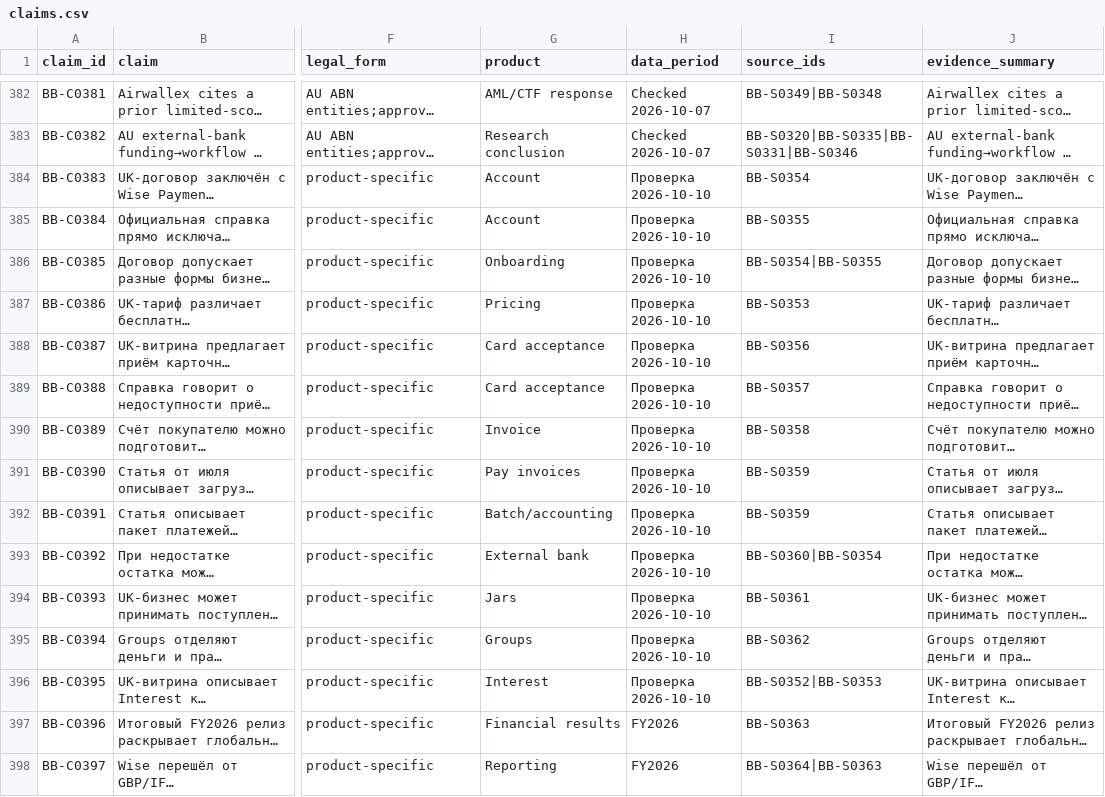
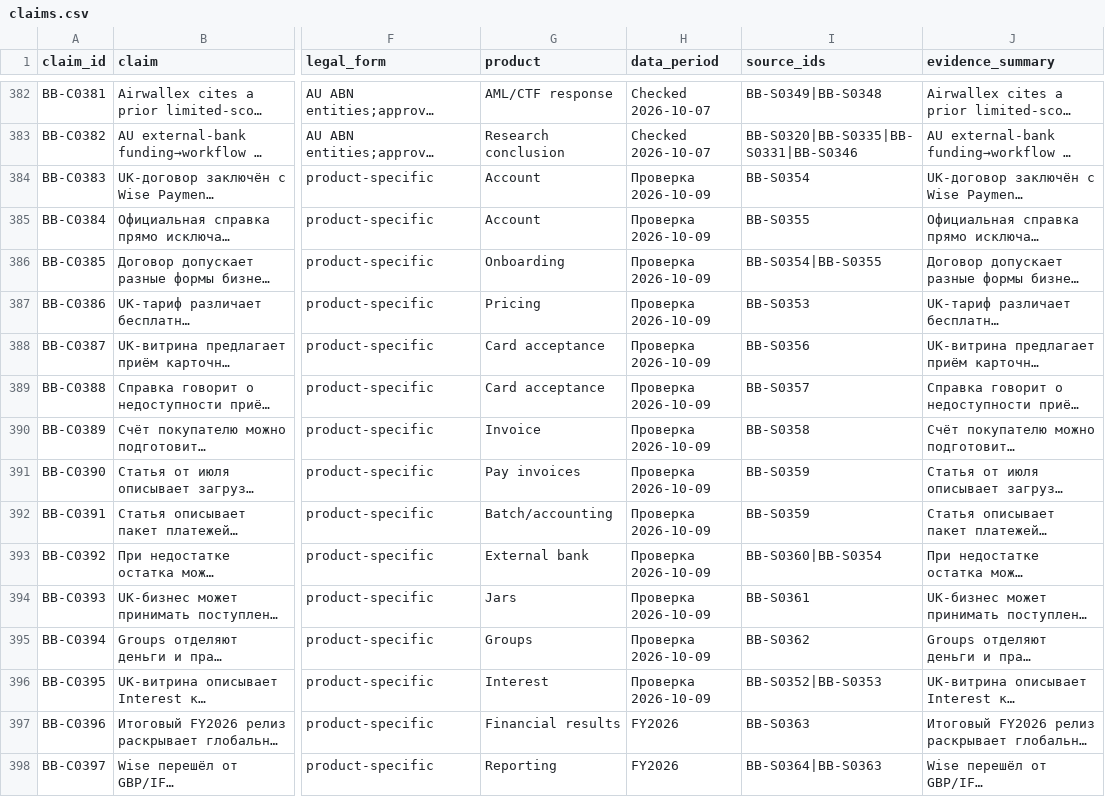
Before and after one commit to vladimirutkin2mn-lgtm/b2b_credit_market_research, a CSV file: data/b2b_banking/claims.csv, drawn as a sheet; only a part is shown, gaps mark what is left out; long unchanged cells end in …; the diff covers the shown part only; the diff names each change by its address in the sheet, - before the commit and + after, or states it on an @@ line.

Commit message:
Correct evidence review date to 9 October 2026

```diff
--- a/data/b2b_banking/claims.csv
+++ b/data/b2b_banking/claims.csv
-H384:H396 (data_period): Проверка 2026-10-10
+H384:H396 (data_period): Проверка 2026-10-09
```
Also changed, not shown: 14 edited cells elsewhere in this file, data/b2b_banking/metric_definitions.csv, data/b2b_banking/metrics.csv, 10 other files.
